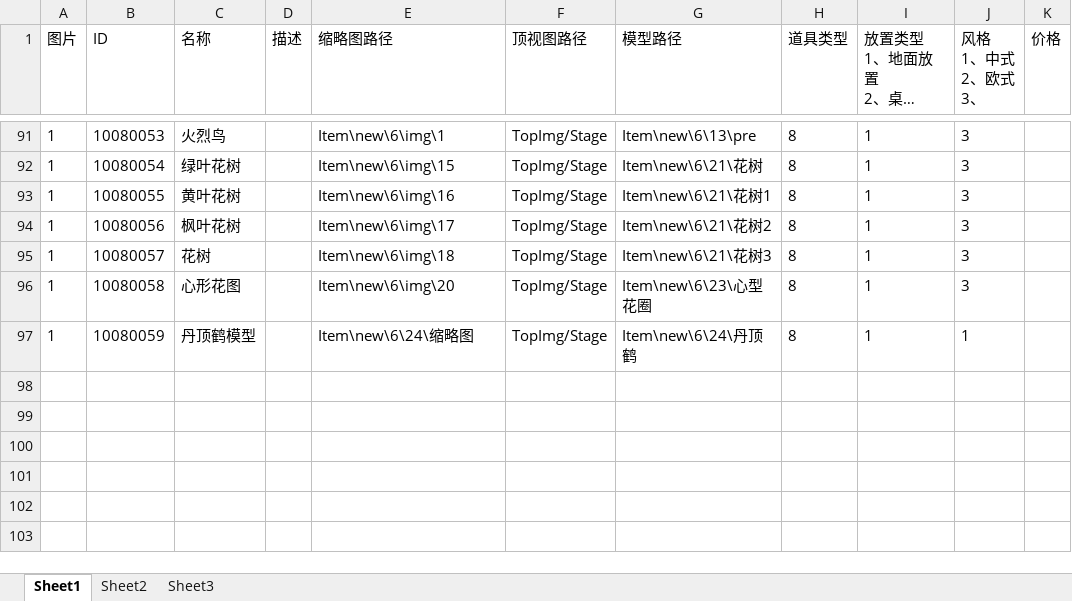
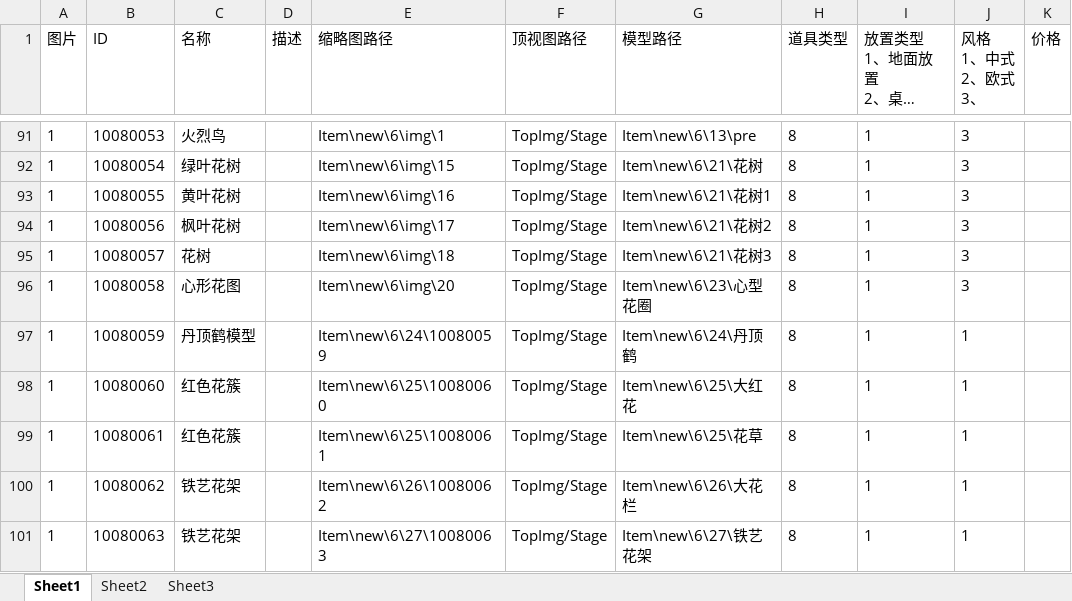
Before and after one commit to Yoshiki321/IWedding, an Excel workbook: Assets/Data/test.xlsx, sheet Sheet1, drawn as a sheet; only a part is shown, gaps mark what is left out; long unchanged cells end in …; values as stored, in another font and other column widths than the file's, no borders; the diff names each change by its address in the sheet, - before the commit and + after, or states it on an @@ line.

```diff
--- a/Assets/Data/test.xlsx (sheet Sheet1)
+++ b/Assets/Data/test.xlsx (sheet Sheet1)
-E97 (缩略图路径): Item\new\6\24\缩略图
+E97 (缩略图路径): Item\new\6\24\10080059
+row 98: 1 | 10080060 | 红色花簇 |  | Item\new\6\25\10080060 | TopImg/Stage | Item\new\6\25\大红花 | 8 | 1 | 1
+row 99: 1 | 10080061 | 红色花簇 |  | Item\new\6\25\10080061 | TopImg/Stage | Item\new\6\25\花草 | 8 | 1 | 1
+row 100: 1 | 10080062 | 铁艺花架 |  | Item\new\6\26\10080062 | TopImg/Stage | Item\new\6\26\大花栏 | 8 | 1 | 1
+row 101: 1 | 10080063 | 铁艺花架 |  | Item\new\6\27\10080063 | TopImg/Stage | Item\new\6\27\铁艺花架 | 8 | 1 | 1
```
Also changed, not shown: 15 other files.
